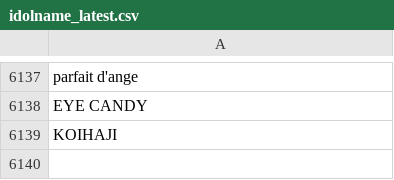
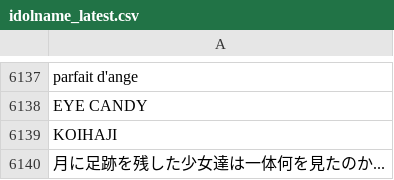
Before and after one commit to KozyKozy113/timetable-detect, a CSV file: data/master/idolname_latest.csv, drawn as a sheet; only a part is shown, gaps mark what is left out; the diff names each change by its address in the sheet, - before the commit and + after, or states it on an @@ line.

```diff
--- a/data/master/idolname_latest.csv
+++ b/data/master/idolname_latest.csv
+row 6140: 月に足跡を残した少女達は一体何を見たのか...
```
Also changed, not shown: data/master/idolname_tobeupdated.csv, 1 other file.
